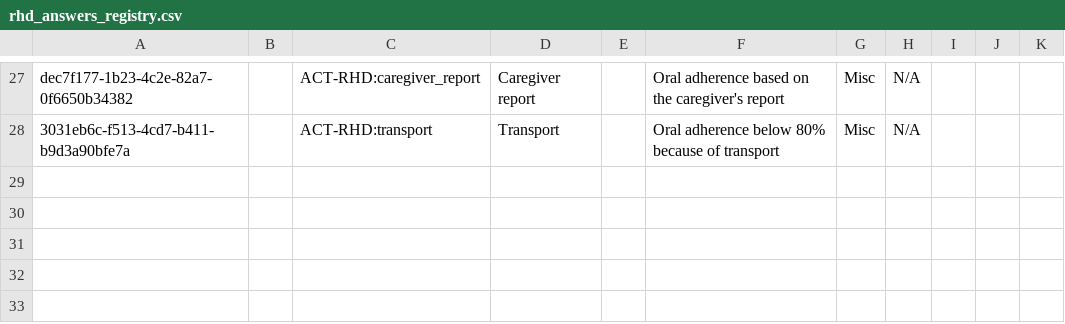
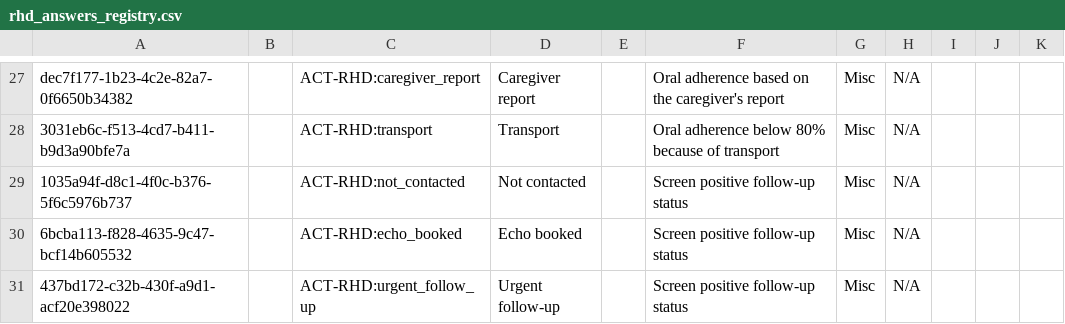
Before and after one commit to DIGI-UW/openmrs-distro-referenceapplication, a CSV file: distro/configuration/concepts/rhd_answers_registry.csv, drawn as a sheet; only a part is shown, gaps mark what is left out.

Commit message:
(feat) A screen-positive patient records a screening site and follow-up status, which the pending report returns (DIGI-UW/openmrs-module-actcore#24)

```diff
--- a/distro/configuration/concepts/rhd_answers_registry.csv
+++ b/distro/configuration/concepts/rhd_answers_registry.csv
@@ -28 +28,4 @@ dec7f177-1b23-4c2e-82a7-0f6650b34382,,ACT-RHD:caregiver_report,Caregiver report,
 3031eb6c-f513-4cd7-b411-b9d3a90bfe7a,,ACT-RHD:transport,Transport,,"Oral adherence below 80% because of transport",Misc,N/A,,,
+1035a94f-d8c1-4f0c-b376-5f6c5976b737,,ACT-RHD:not_contacted,Not contacted,,"Screen positive follow-up status",Misc,N/A,,,
+6bcba113-f828-4635-9c47-bcf14b605532,,ACT-RHD:echo_booked,Echo booked,,"Screen positive follow-up status",Misc,N/A,,,
+437bd172-c32b-430f-a9d1-acf20e398022,,ACT-RHD:urgent_follow_up,Urgent follow-up,,"Screen positive follow-up status",Misc,N/A,,,
```
Also changed, not shown: 3 other files.
